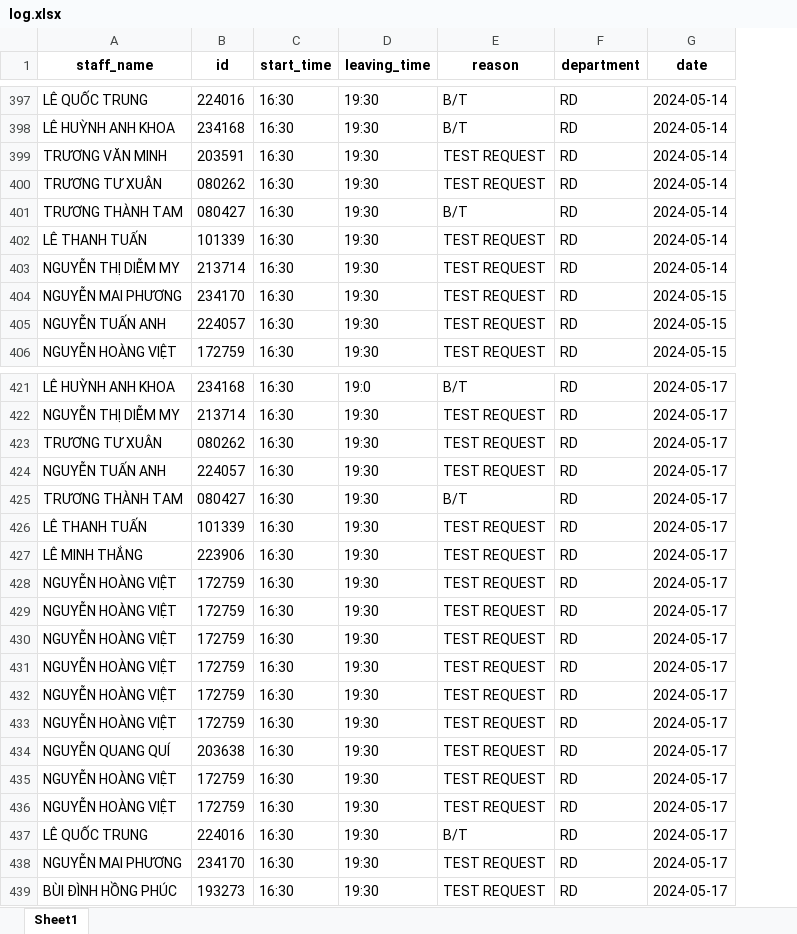
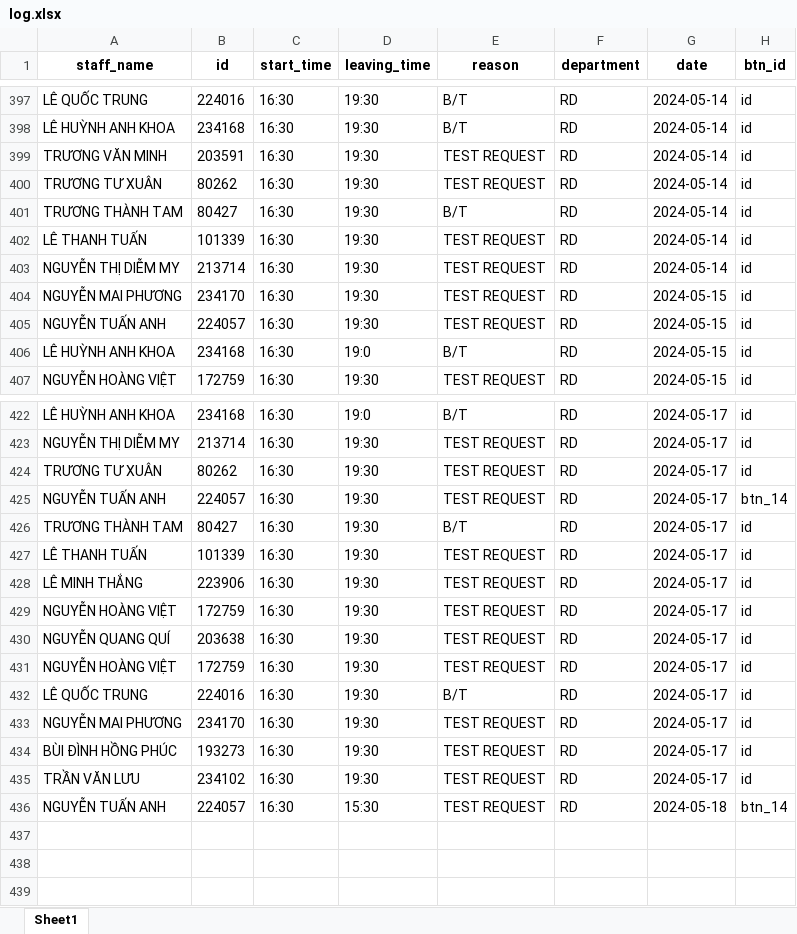
Before and after one commit to Harry-xdev/daily-work-log, an Excel workbook: log.xlsx, sheet Sheet1, drawn as a sheet; only a part is shown, gaps mark what is left out; values as stored, in another font and other column widths than the file's, no borders; removed rows and columns are numbered as before the commit, all else as after; the diff covers the shown part only; the diff names each change by its address in the sheet, - before the commit and + after, or states it on an @@ line.

```diff
--- a/log.xlsx (sheet Sheet1)
+++ b/log.xlsx (sheet Sheet1)
+column H (btn_id), rows 397-405: all id; row 407: id; rows 422-434: id | id | id | btn_14 | id | id | id | id | id | id | id | id | id
-B400 (id): 080262
+B400 (id): 80262
-B401 (id): 080427
+B401 (id): 80427
+row 406: LÊ HUỲNH ANH KHOA | 234168 | 16:30 | 19:0 | B/T | RD | 2024-05-15 | id
-B424 (id): 080262
+B424 (id): 80262
-B426 (id): 080427
+B426 (id): 80427
-row 429: NGUYỄN HOÀNG VIỆT | 172759 | 16:30 | 19:30 | TEST REQUEST | RD | 2024-05-17
-row 430: NGUYỄN HOÀNG VIỆT | 172759 | 16:30 | 19:30 | TEST REQUEST | RD | 2024-05-17
-row 431: NGUYỄN HOÀNG VIỆT | 172759 | 16:30 | 19:30 | TEST REQUEST | RD | 2024-05-17
-row 432: NGUYỄN HOÀNG VIỆT | 172759 | 16:30 | 19:30 | TEST REQUEST | RD | 2024-05-17
-row 433: NGUYỄN HOÀNG VIỆT | 172759 | 16:30 | 19:30 | TEST REQUEST | RD | 2024-05-17
-row 435: NGUYỄN HOÀNG VIỆT | 172759 | 16:30 | 19:30 | TEST REQUEST | RD | 2024-05-17
+row 435: TRẦN VĂN LƯU | 234102 | 16:30 | 19:30 | TEST REQUEST | RD | 2024-05-17 | id
+row 436: NGUYỄN TUẤN ANH | 224057 | 16:30 | 15:30 | TEST REQUEST | RD | 2024-05-18 | btn_14
```
Also changed, not shown: 46 edited cells elsewhere in this sheet, 25 other files.
